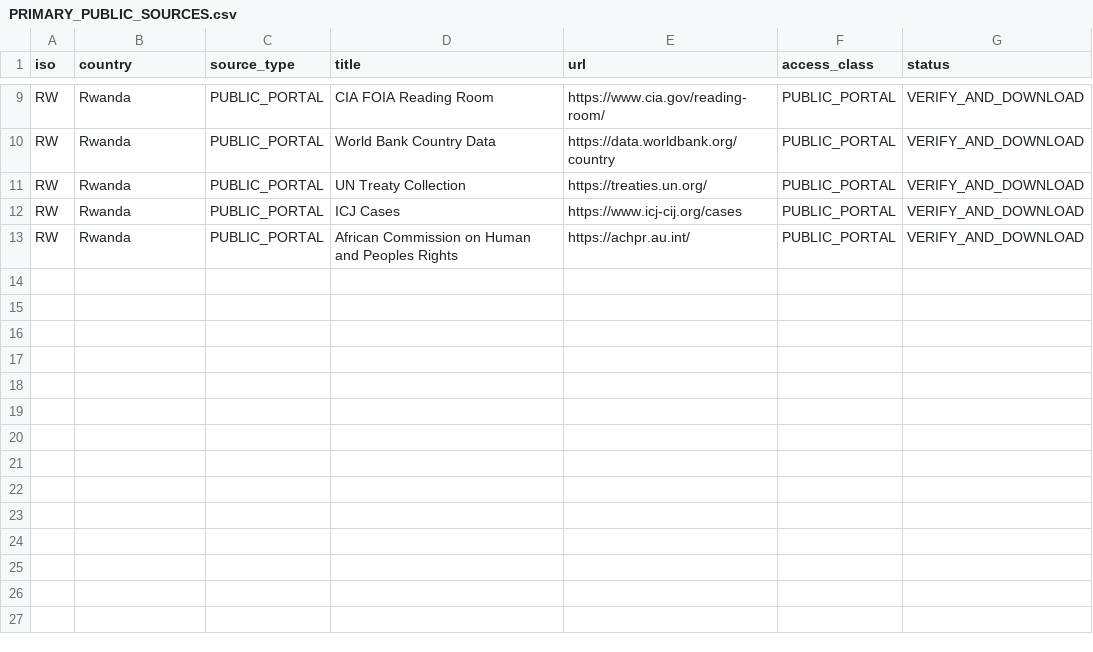
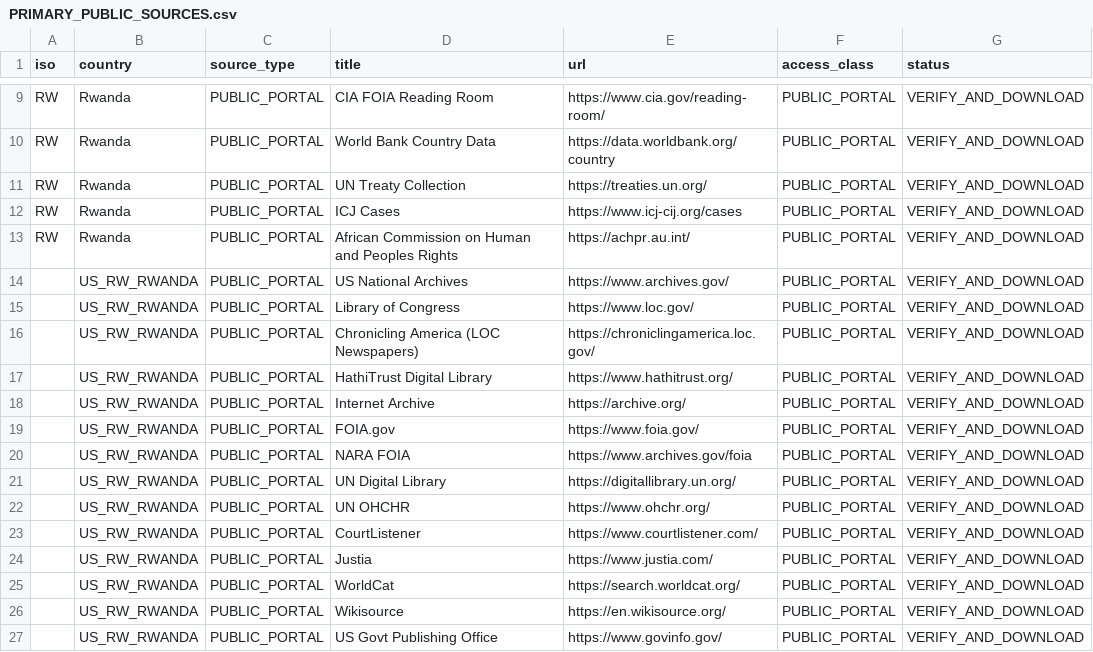
Before and after one commit to GlobalRestitutionAlliance/africa-us-rw-rwanda-master-litigation, a CSV file: 03_Evidentiary_Exhibits/PRIMARY_PUBLIC_SOURCES.csv, drawn as a sheet; only a part is shown, gaps mark what is left out.

Commit message:
Expand primary public source registries (Batch 2)

```diff
--- a/03_Evidentiary_Exhibits/PRIMARY_PUBLIC_SOURCES.csv
+++ b/03_Evidentiary_Exhibits/PRIMARY_PUBLIC_SOURCES.csv
@@ -13 +13,15 @@ RW,Rwanda,PUBLIC_PORTAL,ICJ Cases,https://www.icj-cij.org/cases,PUBLIC_PORTAL,VE
 RW,Rwanda,PUBLIC_PORTAL,African Commission on Human and Peoples Rights,https://achpr.au.int/,PUBLIC_PORTAL,VERIFY_AND_DOWNLOAD
+,US_RW_RWANDA,PUBLIC_PORTAL,US National Archives,https://www.archives.gov/,PUBLIC_PORTAL,VERIFY_AND_DOWNLOAD
+,US_RW_RWANDA,PUBLIC_PORTAL,Library of Congress,https://www.loc.gov/,PUBLIC_PORTAL,VERIFY_AND_DOWNLOAD
+,US_RW_RWANDA,PUBLIC_PORTAL,Chronicling America (LOC Newspapers),https://chroniclingamerica.loc.gov/,PUBLIC_PORTAL,VERIFY_AND_DOWNLOAD
+,US_RW_RWANDA,PUBLIC_PORTAL,HathiTrust Digital Library,https://www.hathitrust.org/,PUBLIC_PORTAL,VERIFY_AND_DOWNLOAD
+,US_RW_RWANDA,PUBLIC_PORTAL,Internet Archive,https://archive.org/,PUBLIC_PORTAL,VERIFY_AND_DOWNLOAD
+,US_RW_RWANDA,PUBLIC_PORTAL,FOIA.gov,https://www.foia.gov/,PUBLIC_PORTAL,VERIFY_AND_DOWNLOAD
+,US_RW_RWANDA,PUBLIC_PORTAL,NARA FOIA,https://www.archives.gov/foia,PUBLIC_PORTAL,VERIFY_AND_DOWNLOAD
+,US_RW_RWANDA,PUBLIC_PORTAL,UN Digital Library,https://digitallibrary.un.org/,PUBLIC_PORTAL,VERIFY_AND_DOWNLOAD
+,US_RW_RWANDA,PUBLIC_PORTAL,UN OHCHR,https://www.ohchr.org/,PUBLIC_PORTAL,VERIFY_AND_DOWNLOAD
+,US_RW_RWANDA,PUBLIC_PORTAL,CourtListener,https://www.courtlistener.com/,PUBLIC_PORTAL,VERIFY_AND_DOWNLOAD
+,US_RW_RWANDA,PUBLIC_PORTAL,Justia,https://www.justia.com/,PUBLIC_PORTAL,VERIFY_AND_DOWNLOAD
+,US_RW_RWANDA,PUBLIC_PORTAL,WorldCat,https://search.worldcat.org/,PUBLIC_PORTAL,VERIFY_AND_DOWNLOAD
+,US_RW_RWANDA,PUBLIC_PORTAL,Wikisource,https://en.wikisource.org/,PUBLIC_PORTAL,VERIFY_AND_DOWNLOAD
+,US_RW_RWANDA,PUBLIC_PORTAL,US Govt Publishing Office,https://www.govinfo.gov/,PUBLIC_PORTAL,VERIFY_AND_DOWNLOAD
```
Also changed, not shown: 2 other files.
